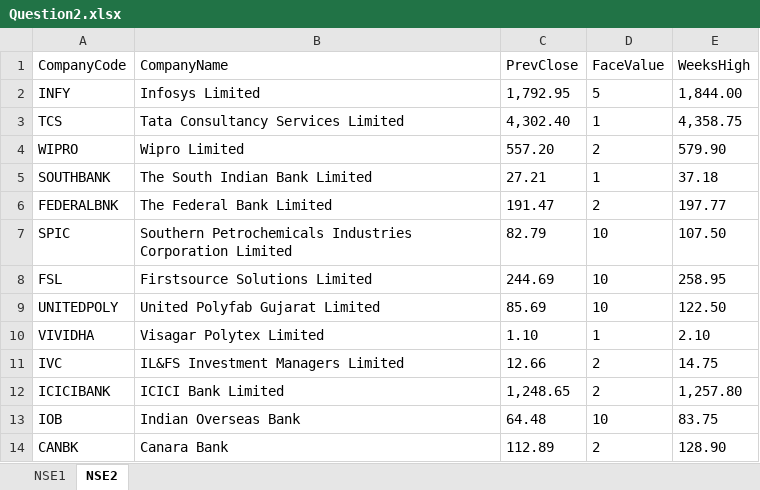
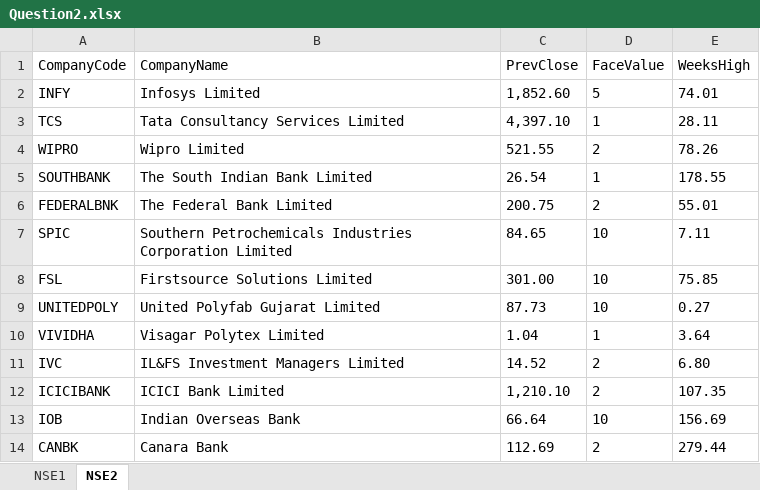
Before and after one commit to TheGrowthHackersNovigo/Shireen_Day_10a, an Excel workbook: Data/Output/Question2.xlsx, sheet NSE2, drawn as a sheet; values as stored, in another font and other column widths than the file's, no borders; the diff names each change by its address in the sheet, - before the commit and + after, or states it on an @@ line.

```diff
--- a/Data/Output/Question2.xlsx (sheet NSE2)
+++ b/Data/Output/Question2.xlsx (sheet NSE2)
-C2 (PrevClose): 1,792.95
+C2 (PrevClose): 1,852.60
-E2 (WeeksHigh): 1,844.00
+E2 (WeeksHigh): 74.01
-C3 (PrevClose): 4,302.40
+C3 (PrevClose): 4,397.10
-E3 (WeeksHigh): 4,358.75
+E3 (WeeksHigh): 28.11
-C4 (PrevClose): 557.20
+C4 (PrevClose): 521.55
-E4 (WeeksHigh): 579.90
+E4 (WeeksHigh): 78.26
-C5 (PrevClose): 27.21
+C5 (PrevClose): 26.54
-E5 (WeeksHigh): 37.18
+E5 (WeeksHigh): 178.55
-C6 (PrevClose): 191.47
+C6 (PrevClose): 200.75
-E6 (WeeksHigh): 197.77
+E6 (WeeksHigh): 55.01
-C7 (PrevClose): 82.79
+C7 (PrevClose): 84.65
-E7 (WeeksHigh): 107.50
+E7 (WeeksHigh): 7.11
-C8 (PrevClose): 244.69
+C8 (PrevClose): 301.00
-E8 (WeeksHigh): 258.95
+E8 (WeeksHigh): 75.85
-C9 (PrevClose): 85.69
+C9 (PrevClose): 87.73
-E9 (WeeksHigh): 122.50
+E9 (WeeksHigh): 0.27
-C10 (PrevClose): 1.10
+C10 (PrevClose): 1.04
-E10 (WeeksHigh): 2.10
+E10 (WeeksHigh): 3.64
-C11 (PrevClose): 12.66
+C11 (PrevClose): 14.52
-E11 (WeeksHigh): 14.75
+E11 (WeeksHigh): 6.80
-C12 (PrevClose): 1,248.65
+C12 (PrevClose): 1,210.10
-E12 (WeeksHigh): 1,257.80
+E12 (WeeksHigh): 107.35
-C13 (PrevClose): 64.48
+C13 (PrevClose): 66.64
-E13 (WeeksHigh): 83.75
+E13 (WeeksHigh): 156.69
-C14 (PrevClose): 112.89
+C14 (PrevClose): 112.69
-E14 (WeeksHigh): 128.90
+E14 (WeeksHigh): 279.44
```
Also changed, not shown: Data/Config.xlsx, 37 other files.
